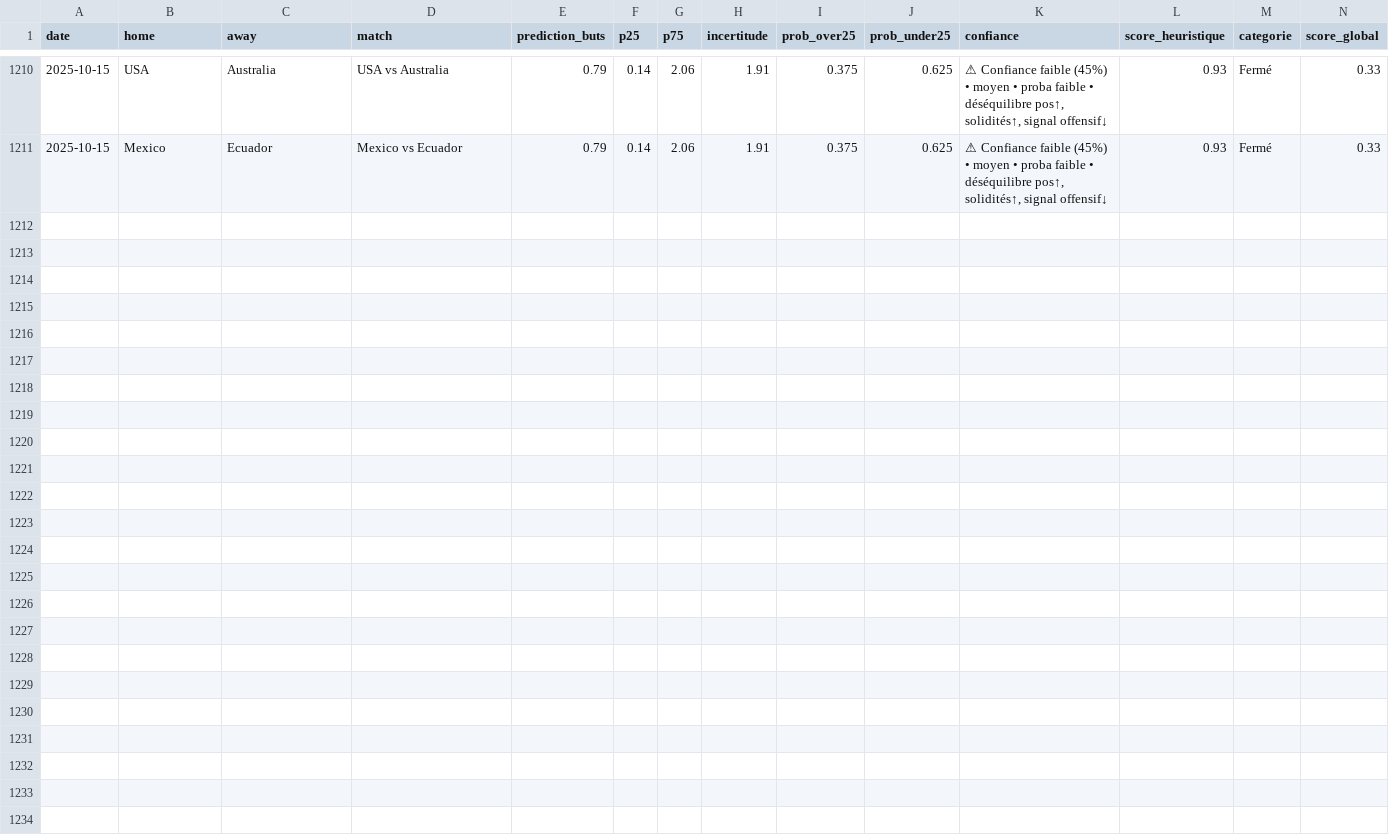
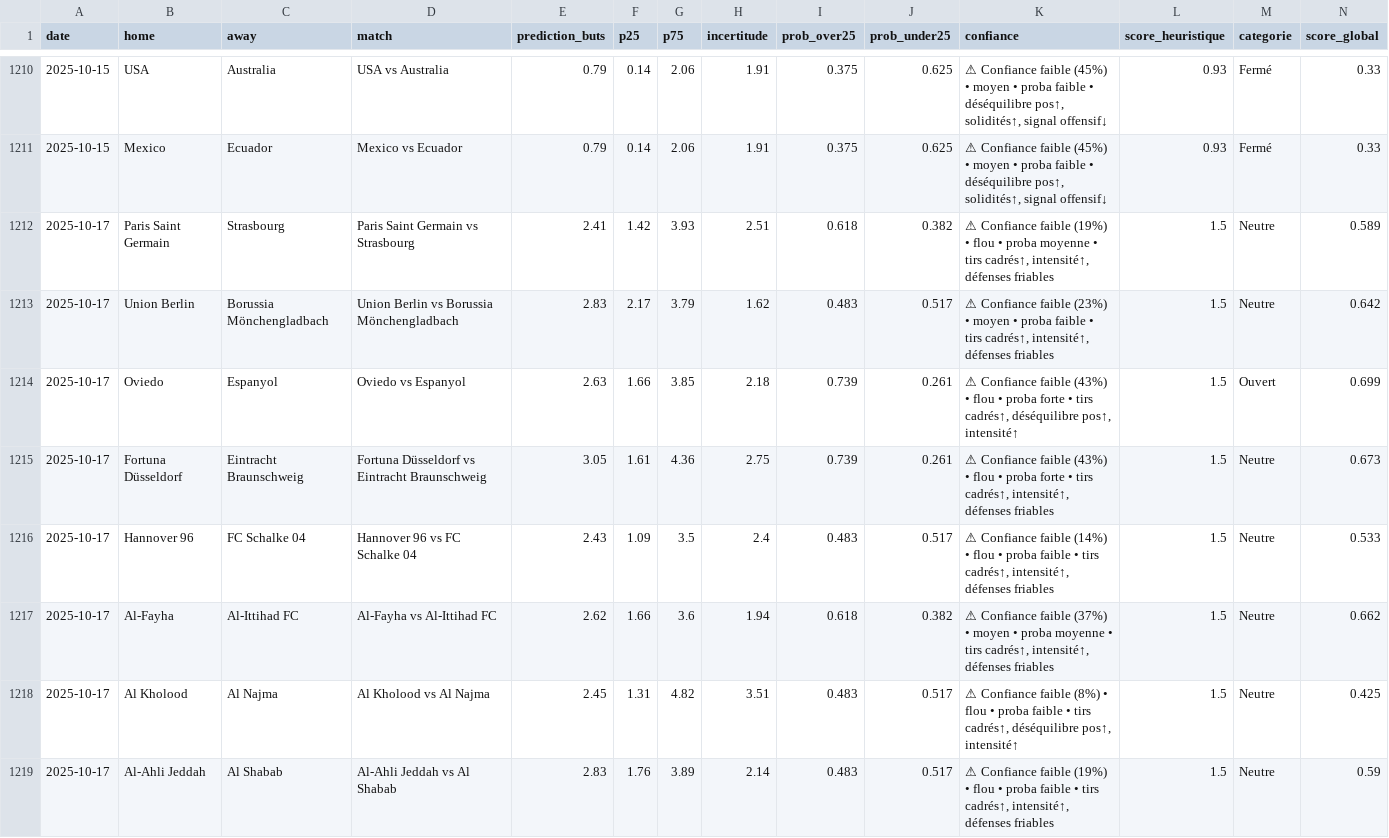
Before and after one commit to LilianPamphile/xgenius, a CSV file: suivi_predictions/historique_predictions.csv, drawn as a sheet; only a part is shown, gaps mark what is left out; rows hold the shown columns only; the diff names each change by its address in the sheet, - before the commit and + after, or states it on an @@ line.

Commit message:
📊 Ajout des prédictions du 2025-10-17

```diff
--- a/suivi_predictions/historique_predictions.csv
+++ b/suivi_predictions/historique_predictions.csv
+row 1212: 2025-10-17 | Paris Saint Germain | Strasbourg | Paris Saint Germain vs Strasbourg | 2.41 | 1.42 | 3.93 | 2.51 | 0.618 | 0.382 | ⚠ Confiance faible (19%) • flou • proba moyenne • tirs cadrés↑, intensité↑, défenses friables | 1.5 | Neutre | 0.589
+row 1213: 2025-10-17 | Union Berlin | Borussia Mönchengladbach | Union Berlin vs Borussia Mönchengladbach | 2.83 | 2.17 | 3.79 | 1.62 | 0.483 | 0.517 | ⚠ Confiance faible (23%) • moyen • proba faible • tirs cadrés↑, intensité↑, défenses friables | 1.5 | Neutre | 0.642
+row 1214: 2025-10-17 | Oviedo | Espanyol | Oviedo vs Espanyol | 2.63 | 1.66 | 3.85 | 2.18 | 0.739 | 0.261 | ⚠ Confiance faible (43%) • flou • proba forte • tirs cadrés↑, déséquilibre pos↑, intensité↑ | 1.5 | Ouvert | 0.699
+row 1215: 2025-10-17 | Fortuna Düsseldorf | Eintracht Braunschweig | Fortuna Düsseldorf vs Eintracht Braunschweig | 3.05 | 1.61 | 4.36 | 2.75 | 0.739 | 0.261 | ⚠ Confiance faible (43%) • flou • proba forte • tirs cadrés↑, intensité↑, défenses friables | 1.5 | Neutre | 0.673
+row 1216: 2025-10-17 | Hannover 96 | FC Schalke 04 | Hannover 96 vs FC Schalke 04 | 2.43 | 1.09 | 3.5 | 2.4 | 0.483 | 0.517 | ⚠ Confiance faible (14%) • flou • proba faible • tirs cadrés↑, intensité↑, défenses friables | 1.5 | Neutre | 0.533
+row 1217: 2025-10-17 | Al-Fayha | Al-Ittihad FC | Al-Fayha vs Al-Ittihad FC | 2.62 | 1.66 | 3.6 | 1.94 | 0.618 | 0.382 | ⚠ Confiance faible (37%) • moyen • proba moyenne • tirs cadrés↑, intensité↑, défenses friables | 1.5 | Neutre | 0.662
+row 1218: 2025-10-17 | Al Kholood | Al Najma | Al Kholood vs Al Najma | 2.45 | 1.31 | 4.82 | 3.51 | 0.483 | 0.517 | ⚠ Confiance faible (8%) • flou • proba faible • tirs cadrés↑, déséquilibre pos↑, intensité↑ | 1.5 | Neutre | 0.425
+row 1219: 2025-10-17 | Al-Ahli Jeddah | Al Shabab | Al-Ahli Jeddah vs Al Shabab | 2.83 | 1.76 | 3.89 | 2.14 | 0.483 | 0.517 | ⚠ Confiance faible (19%) • flou • proba faible • tirs cadrés↑, intensité↑, défenses friables | 1.5 | Neutre | 0.59
```
